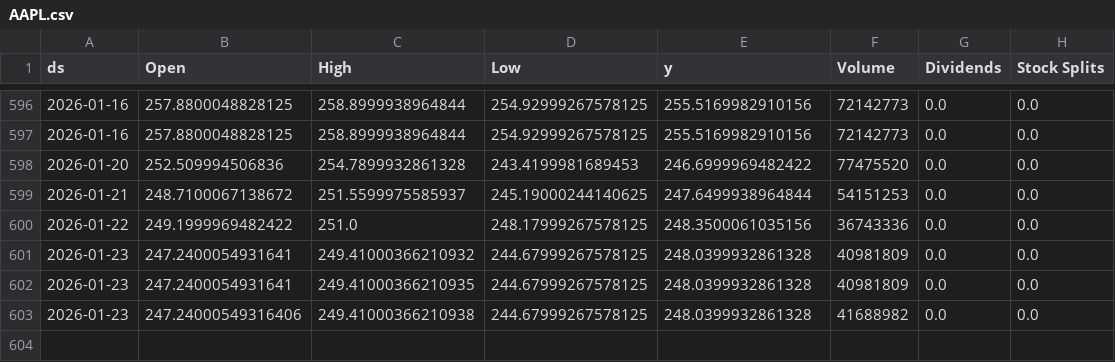
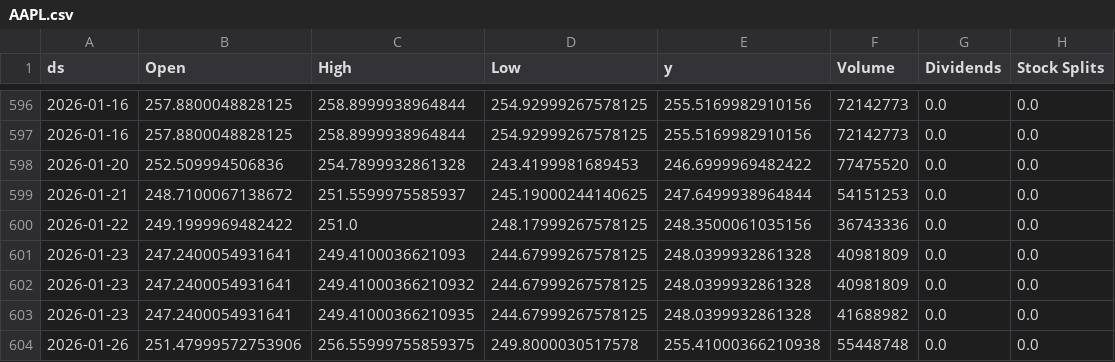
Before and after one commit to seungjoohan/stock-prediction-system, a CSV file: data/AAPL.csv, drawn as a sheet; only a part is shown, gaps mark what is left out.

```diff
--- a/data/AAPL.csv
+++ b/data/AAPL.csv
@@ -600,4 +600,5 @@ ds,Open,High,Low,y,Volume,Dividends,Stock Splits
 2026-01-22,249.1999969482422,251.0,248.17999267578125,248.3500061035156,36743336,0.0,0.0
+2026-01-23,247.2400054931641,249.4100036621093,244.67999267578125,248.0399932861328,40981809,0.0,0.0
 2026-01-23,247.2400054931641,249.41000366210932,244.67999267578125,248.0399932861328,40981809,0.0,0.0
-2026-01-23,247.2400054931641,249.41000366210935,244.67999267578125,248.0399932861328,40981809,0.0,0.0
-2026-01-23,247.24000549316406,249.41000366210938,244.67999267578125,248.0399932861328,41688982,0.0,0.0
+2026-01-23,247.2400054931641,249.41000366210935,244.67999267578125,248.0399932861328,41688982,0.0,0.0
+2026-01-26,251.47999572753906,256.55999755859375,249.8000030517578,255.41000366210938,55448748,0.0,0.0
```
Also changed, not shown: artifacts/AAPL_metrics.csv, artifacts/GOOG_metrics.csv, 9 other files.
